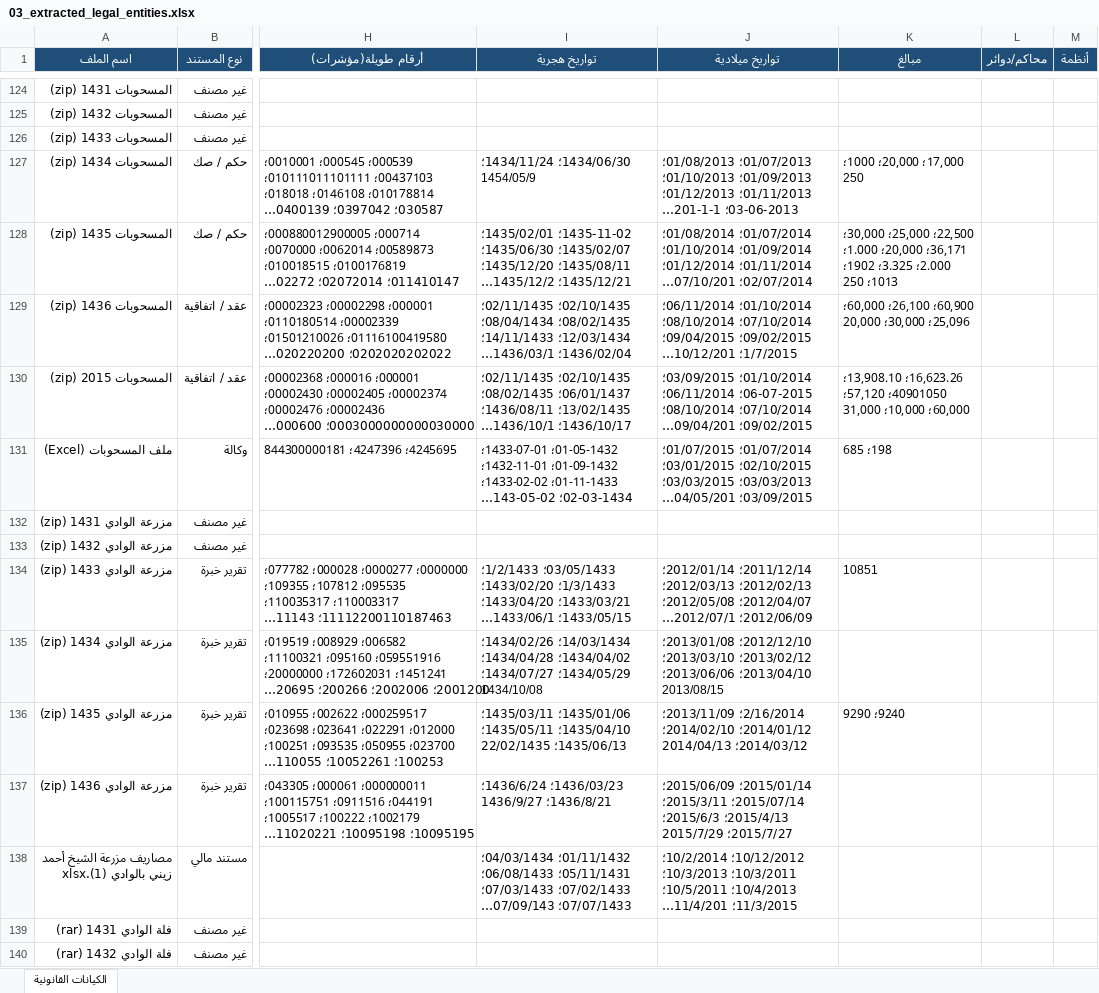
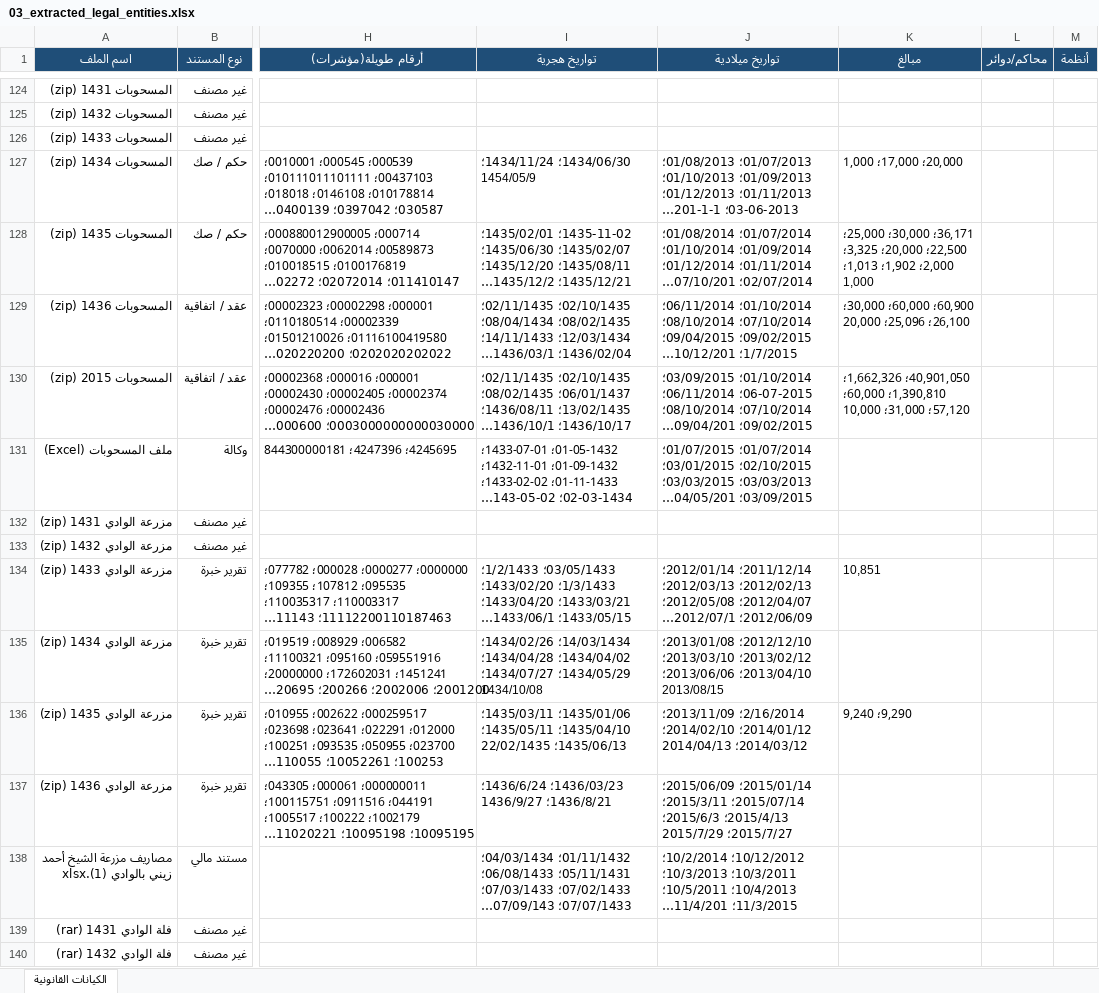
Before and after one commit to asim1417/zaini-case-audit, an Excel workbook: zaini_case_audit_output/outputs/excel/03_extracted_legal_entities.xlsx, sheet الكيانات القانونية, drawn as a sheet; only a part is shown, gaps mark what is left out; long unchanged cells end in …; values as stored, in another font and other column widths than the file's, no borders; the diff covers the shown part only; the diff names each change by its address in the sheet, - before the commit and + after, or states it on an @@ line.

```diff
--- a/zaini_case_audit_output/outputs/excel/03_extracted_legal_entities.xlsx (sheet الكيانات القانونية)
+++ b/zaini_case_audit_output/outputs/excel/03_extracted_legal_entities.xlsx (sheet الكيانات القانونية)
-K127 (مبالغ): 17,000؛ 20,000؛ 1000؛ 250
+K127 (مبالغ): 20,000؛ 17,000؛ 1,000
-K128 (مبالغ): 22,500؛ 25,000؛ 30,000؛ 36,171؛ 20,000؛ 1.000؛ 2.000؛ 3.325؛ 1902؛ 1013؛ 250
+K128 (مبالغ): 36,171؛ 30,000؛ 25,000؛ 22,500؛ 20,000؛ 3,325؛ 2,000؛ 1,902؛ 1,013؛ 1,000
-K129 (مبالغ): 60,900؛ 26,100؛ 60,000؛ 25,096؛ 30,000؛ 20,000
+K129 (مبالغ): 60,900؛ 60,000؛ 30,000؛ 26,100؛ 25,096؛ 20,000
-K130 (مبالغ): 16,623.26؛ 13,908.10؛ 40901050؛ 57,120؛ 60,000؛ 10,000؛ 31,000
+K130 (مبالغ): 40,901,050؛ 1,662,326؛ 1,390,810؛ 60,000؛ 57,120؛ 31,000؛ 10,000
-K131 (مبالغ): 198؛ 685
+K131 (مبالغ): (empty)
-K134 (مبالغ): 10851
+K134 (مبالغ): 10,851
-K136 (مبالغ): 9240؛ 9290
+K136 (مبالغ): 9,290؛ 9,240
```
Also changed, not shown: 35 edited cells elsewhere in this sheet, zaini_case_audit_output/outputs/excel/01_full_file_inventory.xlsx, zaini_case_audit_output/outputs/excel/02_study_vs_drive_comparison.xlsx, 18 other files.
